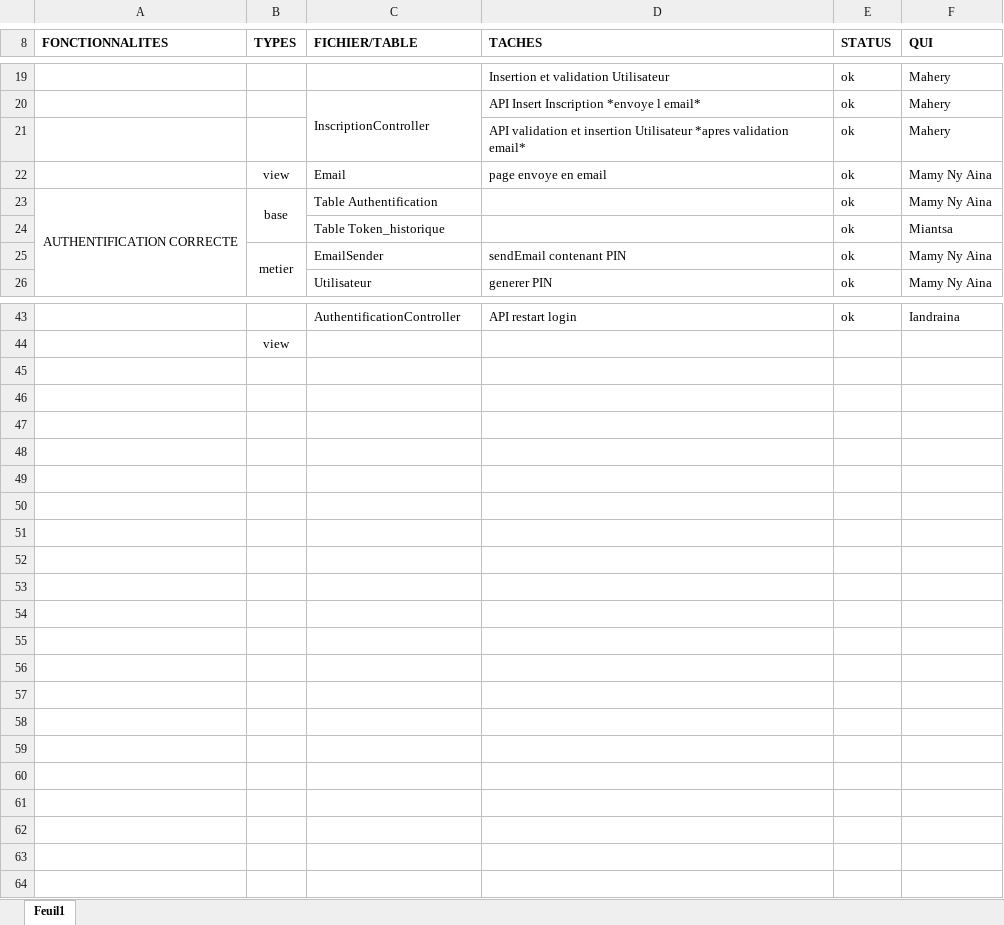
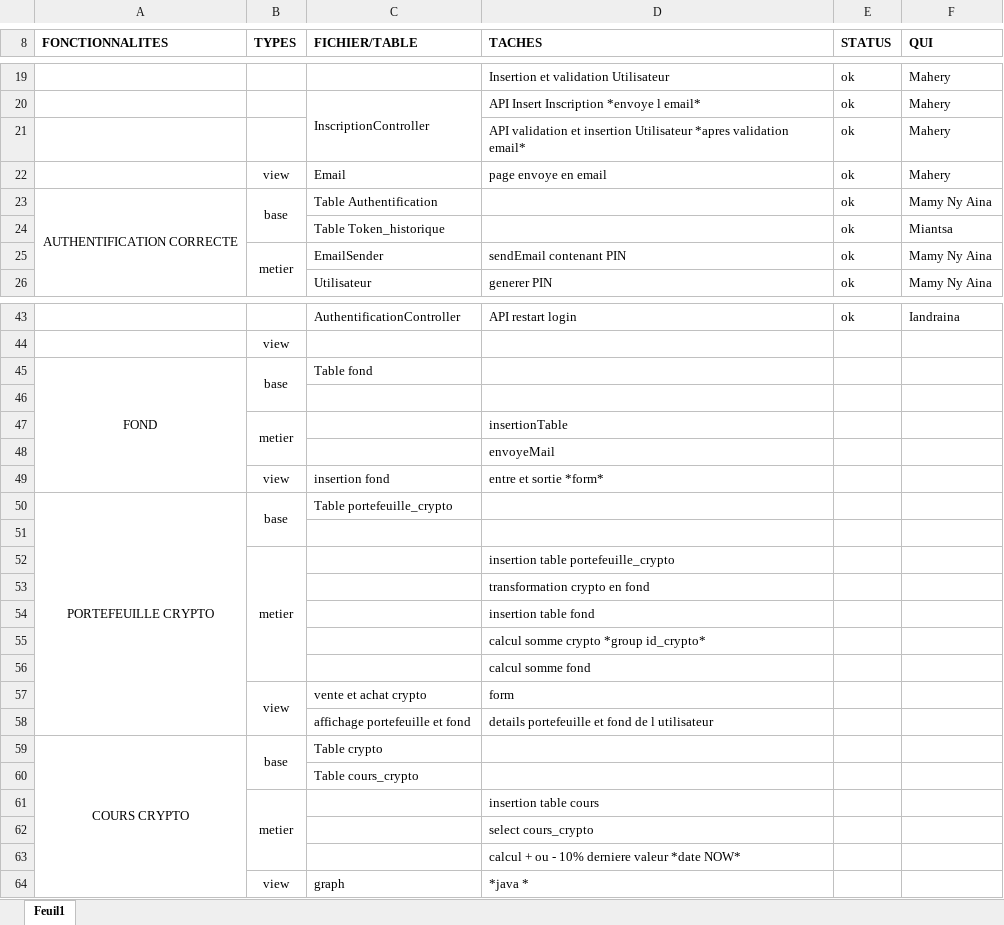
Before and after one commit to Iandraina44/cloud, an Excel workbook: dotnet/documentation/a faire.xlsx, sheet Feuil1, drawn as a sheet; only a part is shown, gaps mark what is left out; values as stored, in another font and other column widths than the file's, no borders; the diff names each change by its address in the sheet, - before the commit and + after, or states it on an @@ line.

Commit message:
theme v2 mcd et a faire

```diff
--- a/dotnet/documentation/a faire.xlsx (sheet Feuil1)
+++ b/dotnet/documentation/a faire.xlsx (sheet Feuil1)
-F22 (QUI): Mamy Ny Aina
+F22 (QUI): Mahery
+row 45: FOND | base | Table fond
+row 46: (empty)
+row 47:  | metier |  | insertionTable
+row 48:  |  |  | envoyeMail
+row 49:  | view | insertion fond | entre et sortie *form*
+row 50: PORTEFEUILLE CRYPTO | base | Table portefeuille_crypto
+row 51: (empty)
+row 52:  | metier |  | insertion table portefeuille_crypto
+row 53:  |  |  | transformation crypto en fond
+row 54:  |  |  | insertion table fond
+row 55:  |  |  | calcul somme crypto *group id_crypto*
+row 56:  |  |  | calcul somme fond
+row 57:  | view | vente et achat crypto | form
+row 58:  |  | affichage portefeuille et fond | details portefeuille et fond de l utilisateur
+row 59: COURS CRYPTO | base | Table crypto
+row 60:  |  | Table cours_crypto
+row 61:  | metier |  | insertion table cours
+row 62:  |  |  | select cours_crypto
+row 63:  |  |  | calcul + ou - 10% derniere valeur *date NOW*
+row 64:  | view | graph | *java *
```
Also changed, not shown: 1 other file.
